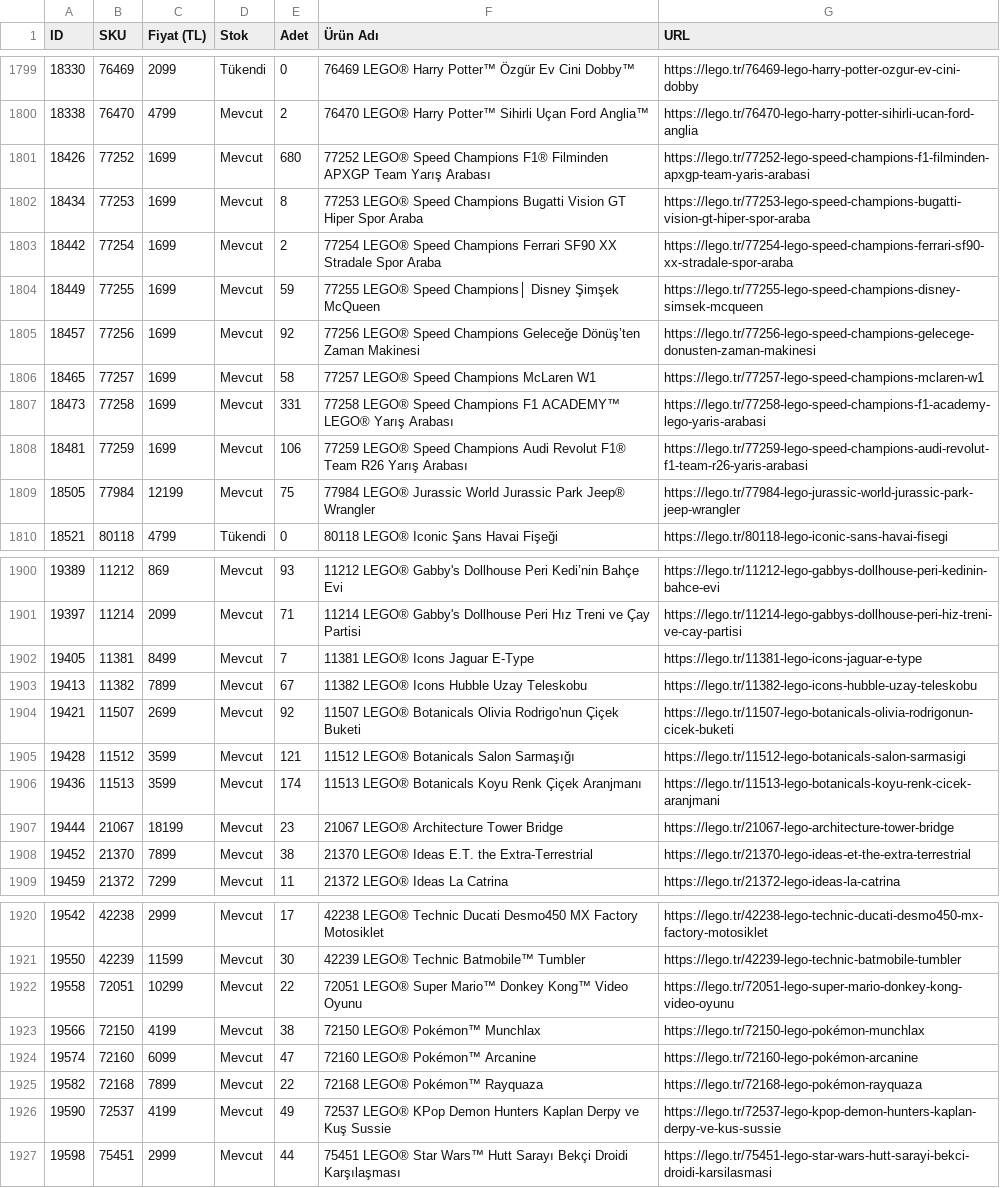
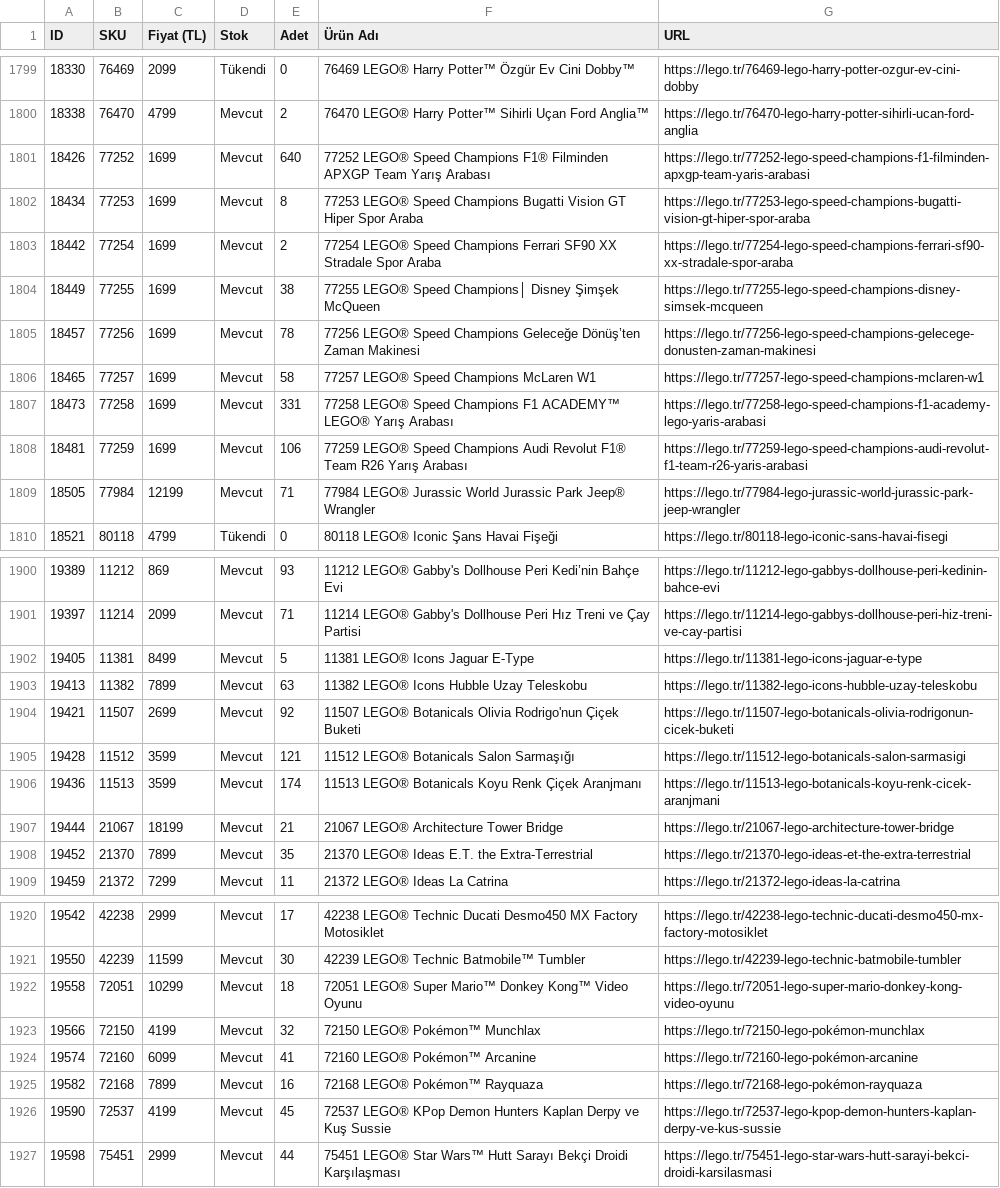
Before and after one commit to mehranyavari/woocommerce-stock-scraper, a CSV file: output/lego-products.csv, drawn as a sheet; only a part is shown, gaps mark what is left out; the diff covers the shown part only.

```diff
--- a/output/lego-products.csv
+++ b/output/lego-products.csv
@@ -1800,7 +1800,7 @@ ID,SKU,Fiyat (TL),Stok,Adet,Ürün Adı,URL
 18338,76470,4799,Mevcut,2,"76470 LEGO® Harry Potter™ Sihirli Uçan Ford Anglia™","https://lego.tr/76470-lego-harry-potter-sihirli-ucan-ford-anglia"
-18426,77252,1699,Mevcut,680,"77252 LEGO® Speed Champions F1® Filminden APXGP Team Yarış Arabası","https://lego.tr/77252-lego-speed-champions-f1-filminden-apxgp-team-yaris-arabasi"
+18426,77252,1699,Mevcut,640,"77252 LEGO® Speed Champions F1® Filminden APXGP Team Yarış Arabası","https://lego.tr/77252-lego-speed-champions-f1-filminden-apxgp-team-yaris-arabasi"
 18434,77253,1699,Mevcut,8,"77253 LEGO® Speed Champions Bugatti Vision GT Hiper Spor Araba","https://lego.tr/77253-lego-speed-champions-bugatti-vision-gt-hiper-spor-araba"
 18442,77254,1699,Mevcut,2,"77254 LEGO® Speed Champions Ferrari SF90 XX Stradale Spor Araba","https://lego.tr/77254-lego-speed-champions-ferrari-sf90-xx-stradale-spor-araba"
-18449,77255,1699,Mevcut,59,"77255 LEGO® Speed Champions│ Disney Şimşek McQueen","https://lego.tr/77255-lego-speed-champions-disney-simsek-mcqueen"
-18457,77256,1699,Mevcut,92,"77256 LEGO® Speed Champions Geleceğe Dönüş’ten Zaman Makinesi","https://lego.tr/77256-lego-speed-champions-gelecege-donusten-zaman-makinesi"
+18449,77255,1699,Mevcut,38,"77255 LEGO® Speed Champions│ Disney Şimşek McQueen","https://lego.tr/77255-lego-speed-champions-disney-simsek-mcqueen"
+18457,77256,1699,Mevcut,78,"77256 LEGO® Speed Champions Geleceğe Dönüş’ten Zaman Makinesi","https://lego.tr/77256-lego-speed-champions-gelecege-donusten-zaman-makinesi"
 18465,77257,1699,Mevcut,58,"77257 LEGO® Speed Champions McLaren W1","https://lego.tr/77257-lego-speed-champions-mclaren-w1"
@@ -1808,3 +1808,3 @@ ID,SKU,Fiyat (TL),Stok,Adet,Ürün Adı,URL
 18481,77259,1699,Mevcut,106,"77259 LEGO® Speed Champions Audi Revolut F1® Team R26 Yarış Arabası","https://lego.tr/77259-lego-speed-champions-audi-revolut-f1-team-r26-yaris-arabasi"
-18505,77984,12199,Mevcut,75,"77984 LEGO® Jurassic World Jurassic Park Jeep® Wrangler","https://lego.tr/77984-lego-jurassic-world-jurassic-park-jeep-wrangler"
+18505,77984,12199,Mevcut,71,"77984 LEGO® Jurassic World Jurassic Park Jeep® Wrangler","https://lego.tr/77984-lego-jurassic-world-jurassic-park-jeep-wrangler"
 18521,80118,4799,Tükendi,0,"80118 LEGO® Iconic Şans Havai Fişeği","https://lego.tr/80118-lego-iconic-sans-havai-fisegi"
@@ -1901,4 +1901,4 @@ ID,SKU,Fiyat (TL),Stok,Adet,Ürün Adı,URL
 19397,11214,2099,Mevcut,71,"11214 LEGO® Gabby's Dollhouse Peri Hız Treni ve Çay Partisi","https://lego.tr/11214-lego-gabbys-dollhouse-peri-hiz-treni-ve-cay-partisi"
-19405,11381,8499,Mevcut,7,"11381 LEGO® Icons Jaguar E-Type","https://lego.tr/11381-lego-icons-jaguar-e-type"
-19413,11382,7899,Mevcut,67,"11382 LEGO® Icons Hubble Uzay Teleskobu","https://lego.tr/11382-lego-icons-hubble-uzay-teleskobu"
+19405,11381,8499,Mevcut,5,"11381 LEGO® Icons Jaguar E-Type","https://lego.tr/11381-lego-icons-jaguar-e-type"
+19413,11382,7899,Mevcut,63,"11382 LEGO® Icons Hubble Uzay Teleskobu","https://lego.tr/11382-lego-icons-hubble-uzay-teleskobu"
 19421,11507,2699,Mevcut,92,"11507 LEGO® Botanicals Olivia Rodrigo'nun Çiçek Buketi","https://lego.tr/11507-lego-botanicals-olivia-rodrigonun-cicek-buketi"
@@ -1906,4 +1906,4 @@ ID,SKU,Fiyat (TL),Stok,Adet,Ürün Adı,URL
 19436,11513,3599,Mevcut,174,"11513 LEGO® Botanicals Koyu Renk Çiçek Aranjmanı","https://lego.tr/11513-lego-botanicals-koyu-renk-cicek-aranjmani"
-19444,21067,18199,Mevcut,23,"21067 LEGO® Architecture Tower Bridge","https://lego.tr/21067-lego-architecture-tower-bridge"
-19452,21370,7899,Mevcut,38,"21370 LEGO® Ideas E.T. the Extra-Terrestrial","https://lego.tr/21370-lego-ideas-et-the-extra-terrestrial"
+19444,21067,18199,Mevcut,21,"21067 LEGO® Architecture Tower Bridge","https://lego.tr/21067-lego-architecture-tower-bridge"
+19452,21370,7899,Mevcut,35,"21370 LEGO® Ideas E.T. the Extra-Terrestrial","https://lego.tr/21370-lego-ideas-et-the-extra-terrestrial"
 19459,21372,7299,Mevcut,11,"21372 LEGO® Ideas La Catrina","https://lego.tr/21372-lego-ideas-la-catrina"
@@ -1921,7 +1921,7 @@ ID,SKU,Fiyat (TL),Stok,Adet,Ürün Adı,URL
 19550,42239,11599,Mevcut,30,"42239 LEGO® Technic Batmobile™ Tumbler","https://lego.tr/42239-lego-technic-batmobile-tumbler"
-19558,72051,10299,Mevcut,22,"72051 LEGO® Super Mario™ Donkey Kong™ Video Oyunu","https://lego.tr/72051-lego-super-mario-donkey-kong-video-oyunu"
-19566,72150,4199,Mevcut,38,"72150 LEGO® Pokémon™ Munchlax","https://lego.tr/72150-lego-pokémon-munchlax"
-19574,72160,6099,Mevcut,47,"72160 LEGO® Pokémon™ Arcanine","https://lego.tr/72160-lego-pokémon-arcanine"
-19582,72168,7899,Mevcut,22,"72168 LEGO® Pokémon™ Rayquaza","https://lego.tr/72168-lego-pokémon-rayquaza"
-19590,72537,4199,Mevcut,49,"72537 LEGO® KPop Demon Hunters Kaplan Derpy ve Kuş Sussie","https://lego.tr/72537-lego-kpop-demon-hunters-kaplan-derpy-ve-kus-sussie"
+19558,72051,10299,Mevcut,18,"72051 LEGO® Super Mario™ Donkey Kong™ Video Oyunu","https://lego.tr/72051-lego-super-mario-donkey-kong-video-oyunu"
+19566,72150,4199,Mevcut,32,"72150 LEGO® Pokémon™ Munchlax","https://lego.tr/72150-lego-pokémon-munchlax"
+19574,72160,6099,Mevcut,41,"72160 LEGO® Pokémon™ Arcanine","https://lego.tr/72160-lego-pokémon-arcanine"
+19582,72168,7899,Mevcut,16,"72168 LEGO® Pokémon™ Rayquaza","https://lego.tr/72168-lego-pokémon-rayquaza"
+19590,72537,4199,Mevcut,45,"72537 LEGO® KPop Demon Hunters Kaplan Derpy ve Kuş Sussie","https://lego.tr/72537-lego-kpop-demon-hunters-kaplan-derpy-ve-kus-sussie"
 19598,75451,2999,Mevcut,44,"75451 LEGO® Star Wars™ Hutt Sarayı Bekçi Droidi Karşılaşması","https://lego.tr/75451-lego-star-wars-hutt-sarayi-bekci-droidi-karsilasmasi"
```
Also changed, not shown: 66 edited cells elsewhere in this file, 3 other files.
